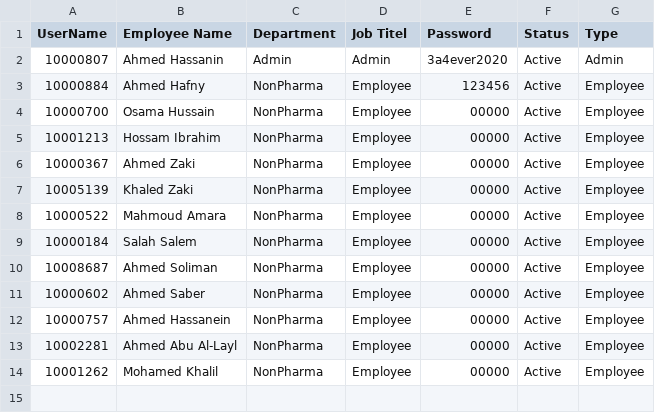
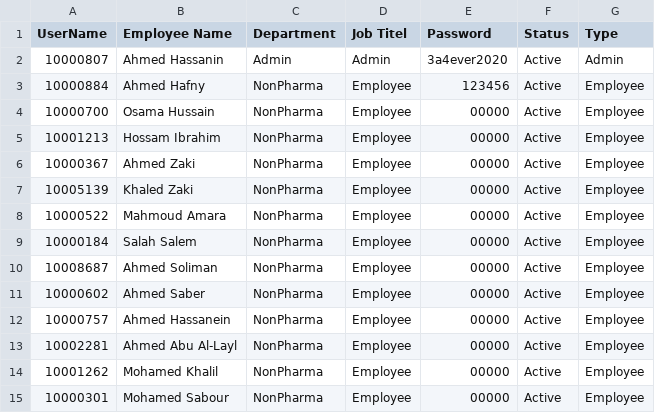
Before and after one commit to sysorapro/warehouse-scanner-Data, a CSV file: users.csv, drawn as a sheet; the diff names each change by its address in the sheet, - before the commit and + after, or states it on an @@ line.

Commit message:
إضافة مستخدم إلى users.csv

```diff
--- a/users.csv
+++ b/users.csv
+row 15: 10000301 | Mohamed Sabour | NonPharma | Employee | 00000 | Active | Employee
```
